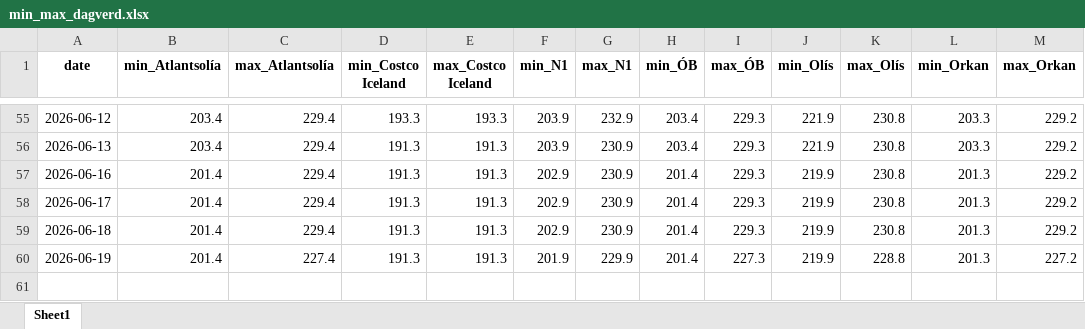
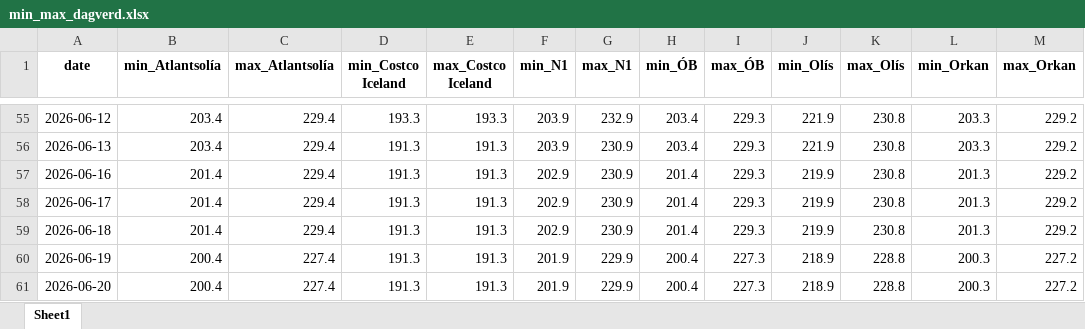
Before and after one commit to asi-hag/gasverkefni, an Excel workbook: min_max_dagverd.xlsx, sheet Sheet1, drawn as a sheet; only a part is shown, gaps mark what is left out; values as stored, in another font and other column widths than the file's, no borders; the diff names each change by its address in the sheet, - before the commit and + after, or states it on an @@ line.

```diff
--- a/min_max_dagverd.xlsx (sheet Sheet1)
+++ b/min_max_dagverd.xlsx (sheet Sheet1)
-B60 (min_Atlantsolía): 201.4
+B60 (min_Atlantsolía): 200.4
-H60 (min_ÓB): 201.4
+H60 (min_ÓB): 200.4
-J60 (min_Olís): 219.9
+J60 (min_Olís): 218.9
-L60 (min_Orkan): 201.3
+L60 (min_Orkan): 200.3
+row 61: 2026-06-20 | 200.4 | 227.4 | 191.3 | 191.3 | 201.9 | 229.9 | 200.4 | 227.3 | 218.9 | 228.8 | 200.3 | 227.2
```
Also changed, not shown: vikur_fra_2017.xlsx, 1 other file.
